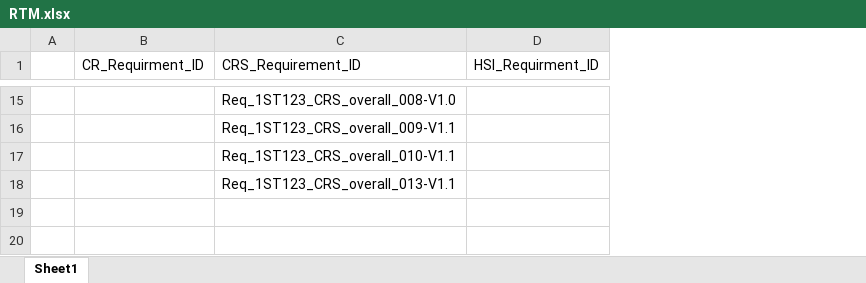
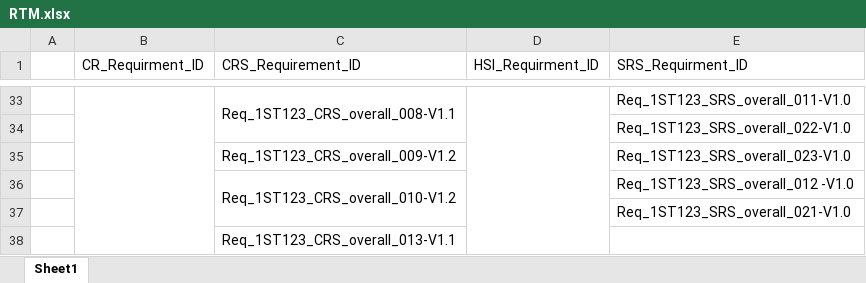
Before and after one commit to abdoo5xp/Sovy---Digital-Calculator-PO1_DGC, an Excel workbook: SWE/SW deliveries log/RTM/RTM.xlsx, sheet Sheet1, drawn as a sheet; only a part is shown, gaps mark what is left out; values as stored, in another font and other column widths than the file's, no cell formats; addresses are those after the commit; the diff covers the shown part only; the diff names each change by its address in the sheet, - before the commit and + after, or states it on an @@ line.

Commit message:
RTM and i have reviewed it myself

```diff
--- a/SWE/SW deliveries log/RTM/RTM.xlsx (sheet Sheet1)
+++ b/SWE/SW deliveries log/RTM/RTM.xlsx (sheet Sheet1)
+column E (SRS_Requirment_ID), row 33: Req_1ST123_SRS_overall_011-V1.0; rows 35-36: Req_1ST123_SRS_overall_023-V1.0 | Req_1ST123_SRS_overall_012 -V1.0
+B33:B38 merged
-C33 (CRS_Requirement_ID): Req_1ST123_CRS_overall_008-V1.0
+C33 (CRS_Requirement_ID): Req_1ST123_CRS_overall_008-V1.1
+C33:C34 merged
+D33:D38 merged
+row 34:  |  |  |  | Req_1ST123_SRS_overall_022-V1.0
-C35 (CRS_Requirement_ID): Req_1ST123_CRS_overall_009-V1.1
+C35 (CRS_Requirement_ID): Req_1ST123_CRS_overall_009-V1.2
-C36 (CRS_Requirement_ID): Req_1ST123_CRS_overall_010-V1.1
+C36 (CRS_Requirement_ID): Req_1ST123_CRS_overall_010-V1.2
+C36:C37 merged
+row 37:  |  |  |  | Req_1ST123_SRS_overall_021-V1.0
```
Also changed, not shown: 19 added rows, 1 removed row, 10 edited cells and merged cells elsewhere in this sheet, cell formats.
